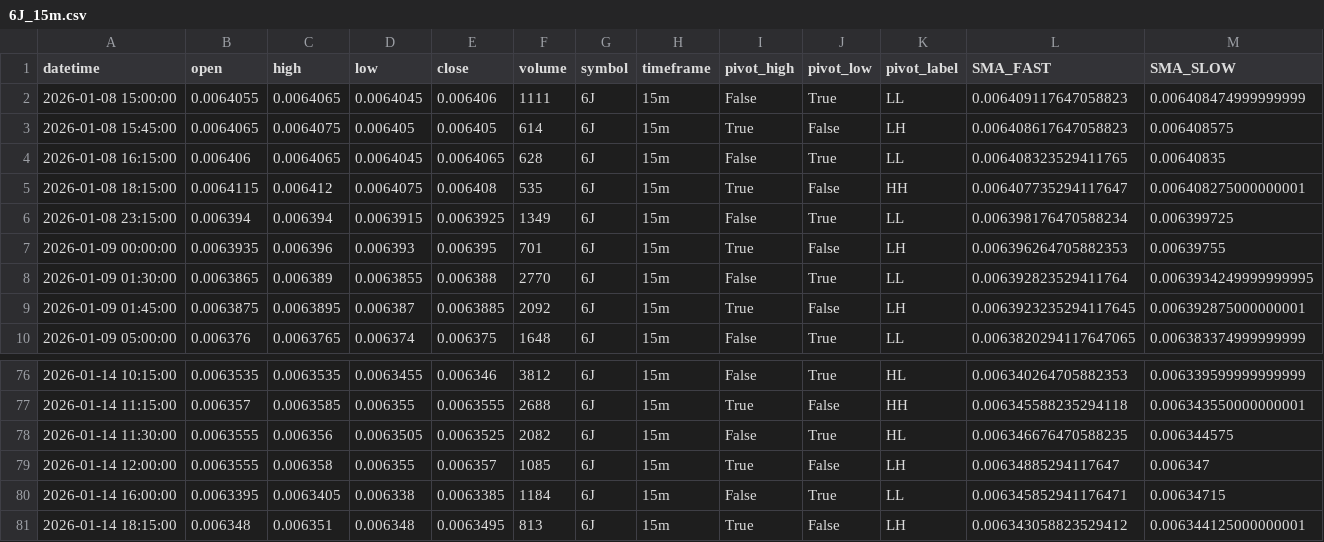
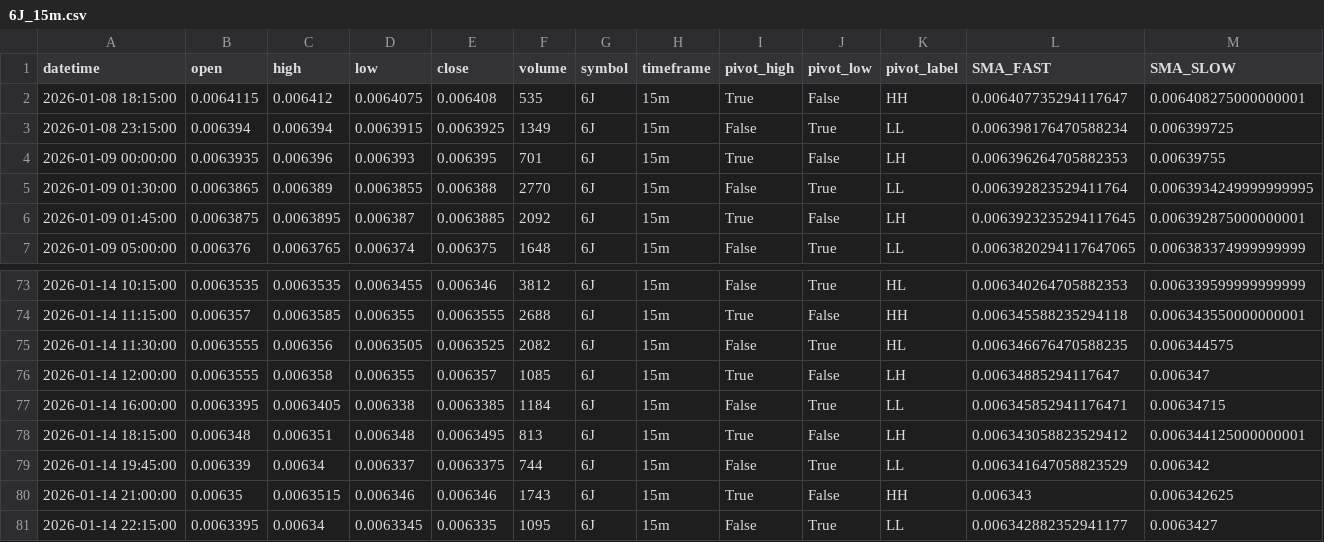
Before and after one commit to lacortesz/Rafa, a CSV file: received_data-temp/6J_15m.csv, drawn as a sheet; only a part is shown, gaps mark what is left out; removed rows and columns are numbered as before the commit, all else as after; rows hold the shown columns only; the diff names each change by its address in the sheet, - before the commit and + after, or states it on an @@ line.

```diff
--- a/received_data-temp/6J_15m.csv
+++ b/received_data-temp/6J_15m.csv
-row 2: 2026-01-08 15:00:00 | 0.0064055 | 0.0064065 | 0.0064045 | 0.006406 | 1111 | 6J | 15m | False | True | LL | 0.006409117647058823 | 0.006408474999999999
-row 3: 2026-01-08 15:45:00 | 0.0064065 | 0.0064075 | 0.006405 | 0.006405 | 614 | 6J | 15m | True | False | LH | 0.006408617647058823 | 0.006408575
-row 4: 2026-01-08 16:15:00 | 0.006406 | 0.0064065 | 0.0064045 | 0.0064065 | 628 | 6J | 15m | False | True | LL | 0.006408323529411765 | 0.00640835
+row 79: 2026-01-14 19:45:00 | 0.006339 | 0.00634 | 0.006337 | 0.0063375 | 744 | 6J | 15m | False | True | LL | 0.006341647058823529 | 0.006342
+row 80: 2026-01-14 21:00:00 | 0.00635 | 0.0063515 | 0.006346 | 0.006346 | 1743 | 6J | 15m | True | False | HH | 0.006343 | 0.006342625
+row 81: 2026-01-14 22:15:00 | 0.0063395 | 0.00634 | 0.0063345 | 0.006335 | 1095 | 6J | 15m | False | True | LL | 0.006342882352941177 | 0.0063427
```
Also changed, not shown: received_data-temp/6A_15m.csv, received_data-temp/6J_60m.csv, 31 other files.
